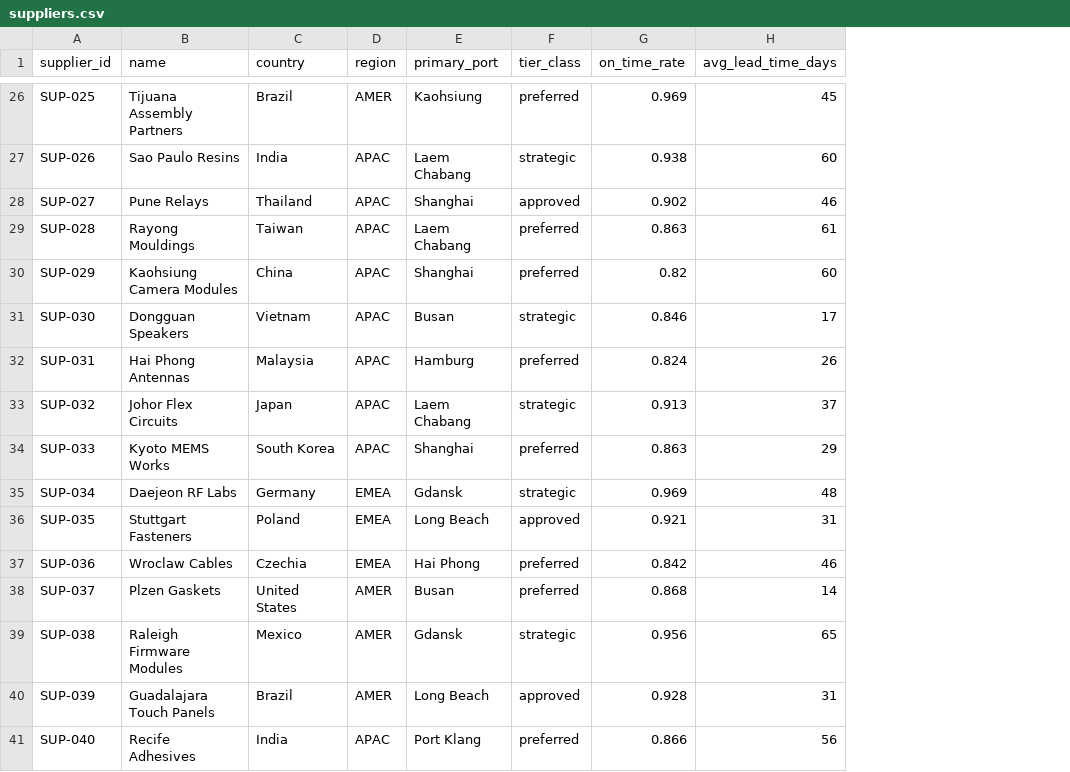
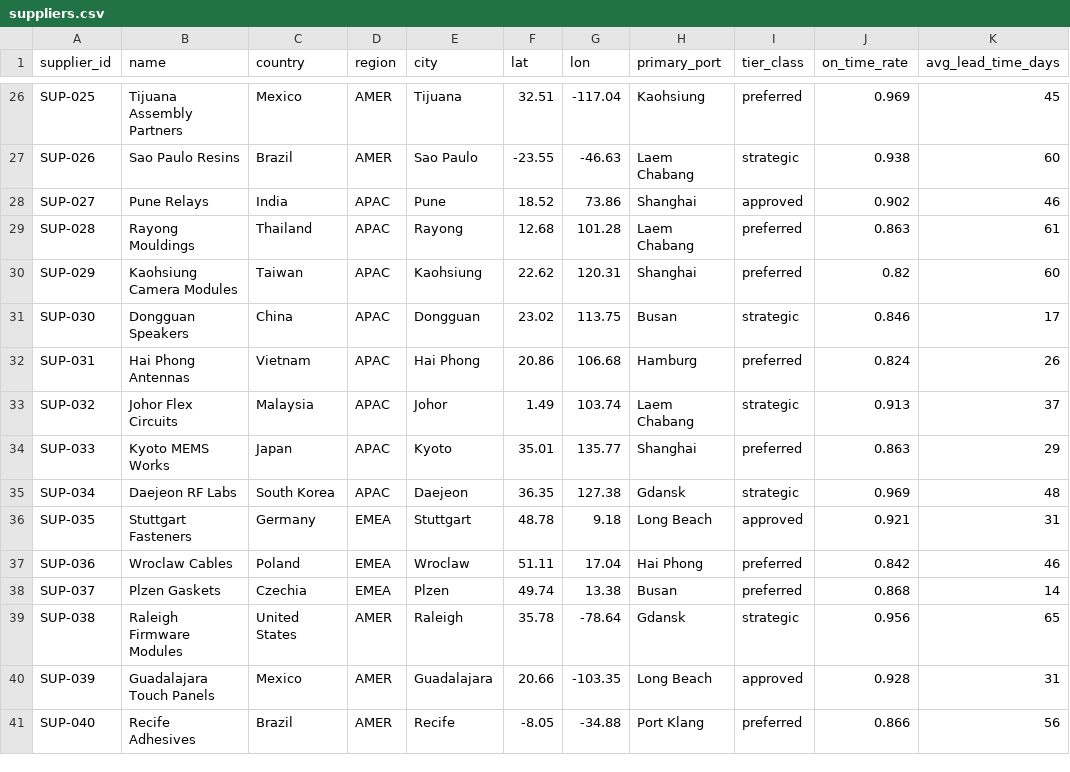
Before and after one commit to Mani9006/RAG, a CSV file: data/suppliers.csv, drawn as a sheet; only a part is shown, gaps mark what is left out; the diff covers the shown part only; the diff names each change by its address in the sheet, - before the commit and + after, or states it on an @@ line.

```diff
--- a/data/suppliers.csv
+++ b/data/suppliers.csv
+column E (city), rows 26-41: Tijuana | Sao Paulo | Pune | Rayong | Kaohsiung | Dongguan | Hai Phong | Johor | Kyoto | Daejeon | Stuttgart | Wroclaw | Plzen | Raleigh | Guadalajara | Recife
+column F (lat), rows 26-41: 32.51 | -23.55 | 18.52 | 12.68 | 22.62 | 23.02 | 20.86 | 1.49 | 35.01 | 36.35 | 48.78 | 51.11 | 49.74 | 35.78 | 20.66 | -8.05
+column G (lon), rows 26-41: -117.04 | -46.63 | 73.86 | 101.28 | 120.31 | 113.75 | 106.68 | 103.74 | 135.77 | 127.38 | 9.18 | 17.04 | 13.38 | -78.64 | -103.35 | -34.88
-C26 (country): Brazil
+C26 (country): Mexico
-C27 (country): India
+C27 (country): Brazil
-D27 (region): APAC
+D27 (region): AMER
-C28 (country): Thailand
+C28 (country): India
-C29 (country): Taiwan
+C29 (country): Thailand
-C30 (country): China
+C30 (country): Taiwan
-C31 (country): Vietnam
+C31 (country): China
-C32 (country): Malaysia
+C32 (country): Vietnam
-C33 (country): Japan
+C33 (country): Malaysia
-C34 (country): South Korea
+C34 (country): Japan
-C35 (country): Germany
+C35 (country): South Korea
-D35 (region): EMEA
+D35 (region): APAC
-C36 (country): Poland
+C36 (country): Germany
-C37 (country): Czechia
+C37 (country): Poland
-C38 (country): United States
+C38 (country): Czechia
-D38 (region): AMER
+D38 (region): EMEA
-C39 (country): Mexico
+C39 (country): United States
-C40 (country): Brazil
+C40 (country): Mexico
-C41 (country): India
+C41 (country): Brazil
-D41 (region): APAC
+D41 (region): AMER
```
Also changed, not shown: 29 edited cells elsewhere in this file, data/shipments.csv, 25 other files.
